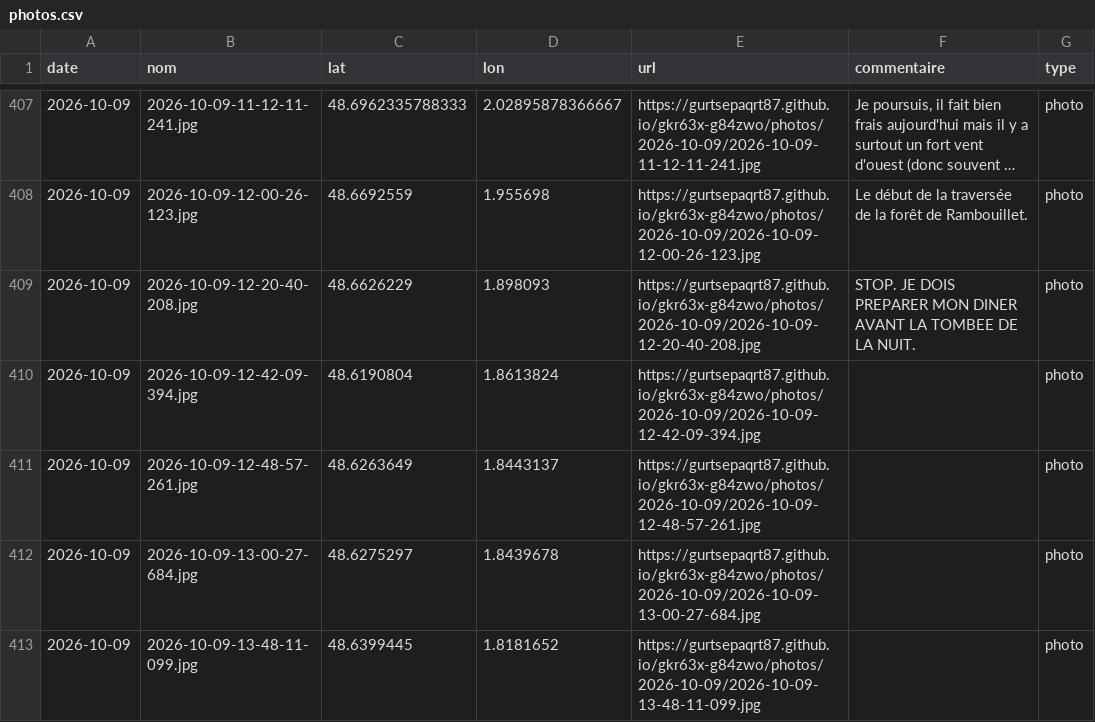
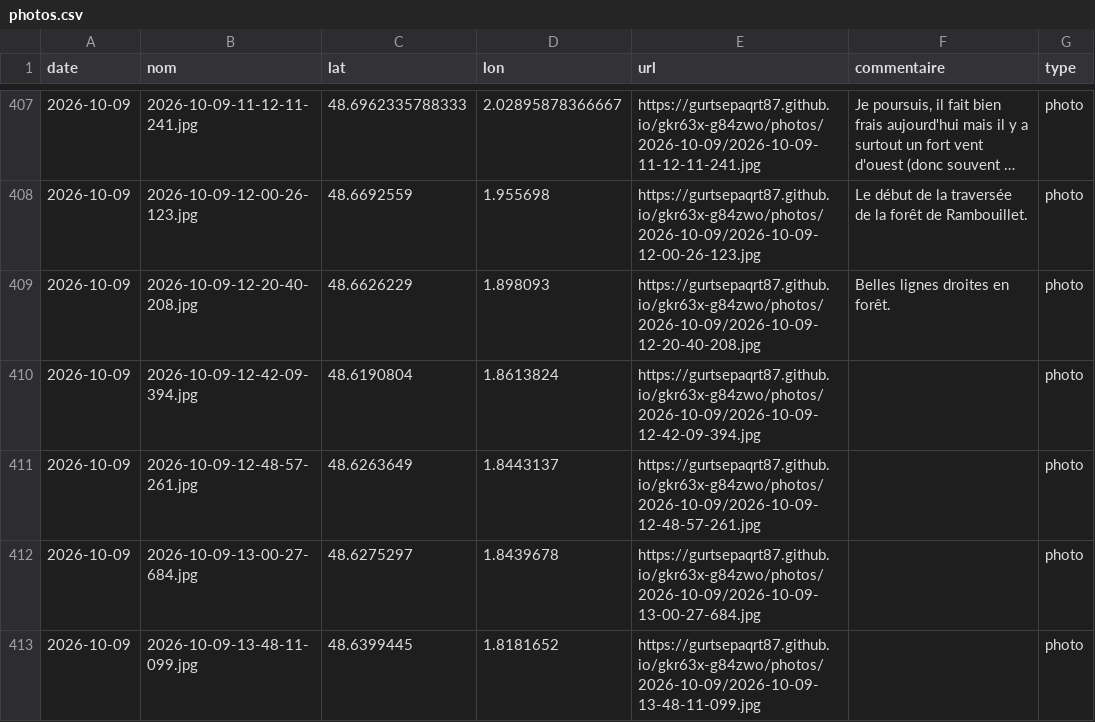
Before and after one commit to gurtsepaqrt87/gkr63x-g84zwo, a CSV file: photos.csv, drawn as a sheet; only a part is shown, gaps mark what is left out; long unchanged cells end in ….

Commit message:
commentaire 2026-10-09-12-20-40-208 (2026-10-09)

```diff
--- a/photos.csv
+++ b/photos.csv
@@ -408,3 +408,3 @@ date,nom,lat,lon,url,commentaire,type
 2026-10-09,2026-10-09-12-00-26-123.jpg,48.6692559,1.955698,https://gurtsepaqrt87.github.io/gkr63x-g84zwo/photos/2026-10-09/2026-10-09-12-00-26-123.jpg,Le début de la traversée de la forêt de Rambouillet.,photo
-2026-10-09,2026-10-09-12-20-40-208.jpg,48.6626229,1.898093,https://gurtsepaqrt87.github.io/gkr63x-g84zwo/photos/2026-10-09/2026-10-09-12-20-40-208.jpg,STOP.  JE DOIS PREPARER MON DINER AVANT LA TOMBEE DE LA NUIT.,photo
+2026-10-09,2026-10-09-12-20-40-208.jpg,48.6626229,1.898093,https://gurtsepaqrt87.github.io/gkr63x-g84zwo/photos/2026-10-09/2026-10-09-12-20-40-208.jpg,Belles lignes droites en forêt.,photo
 2026-10-09,2026-10-09-12-42-09-394.jpg,48.6190804,1.8613824,https://gurtsepaqrt87.github.io/gkr63x-g84zwo/photos/2026-10-09/2026-10-09-12-42-09-394.jpg,,photo
```
